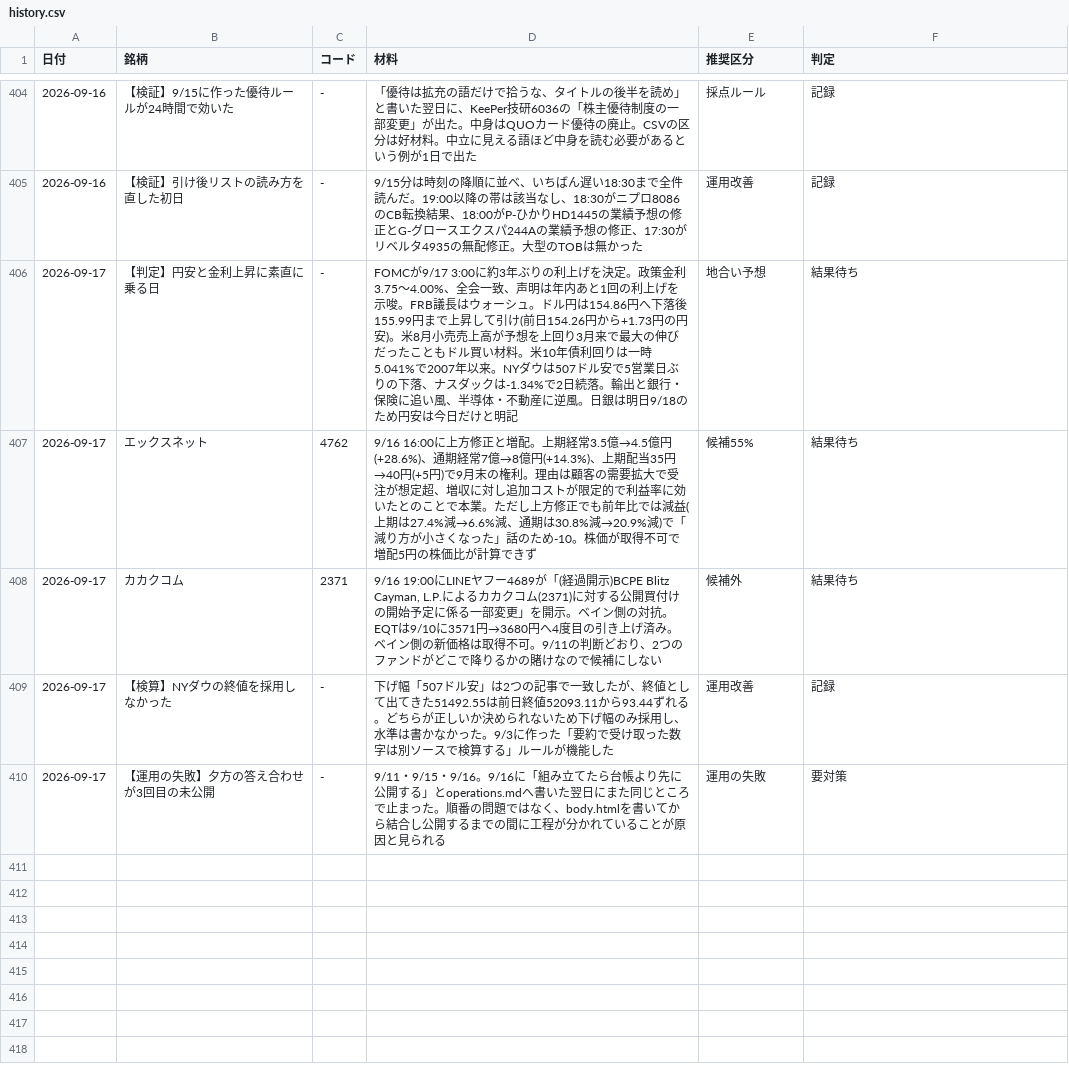
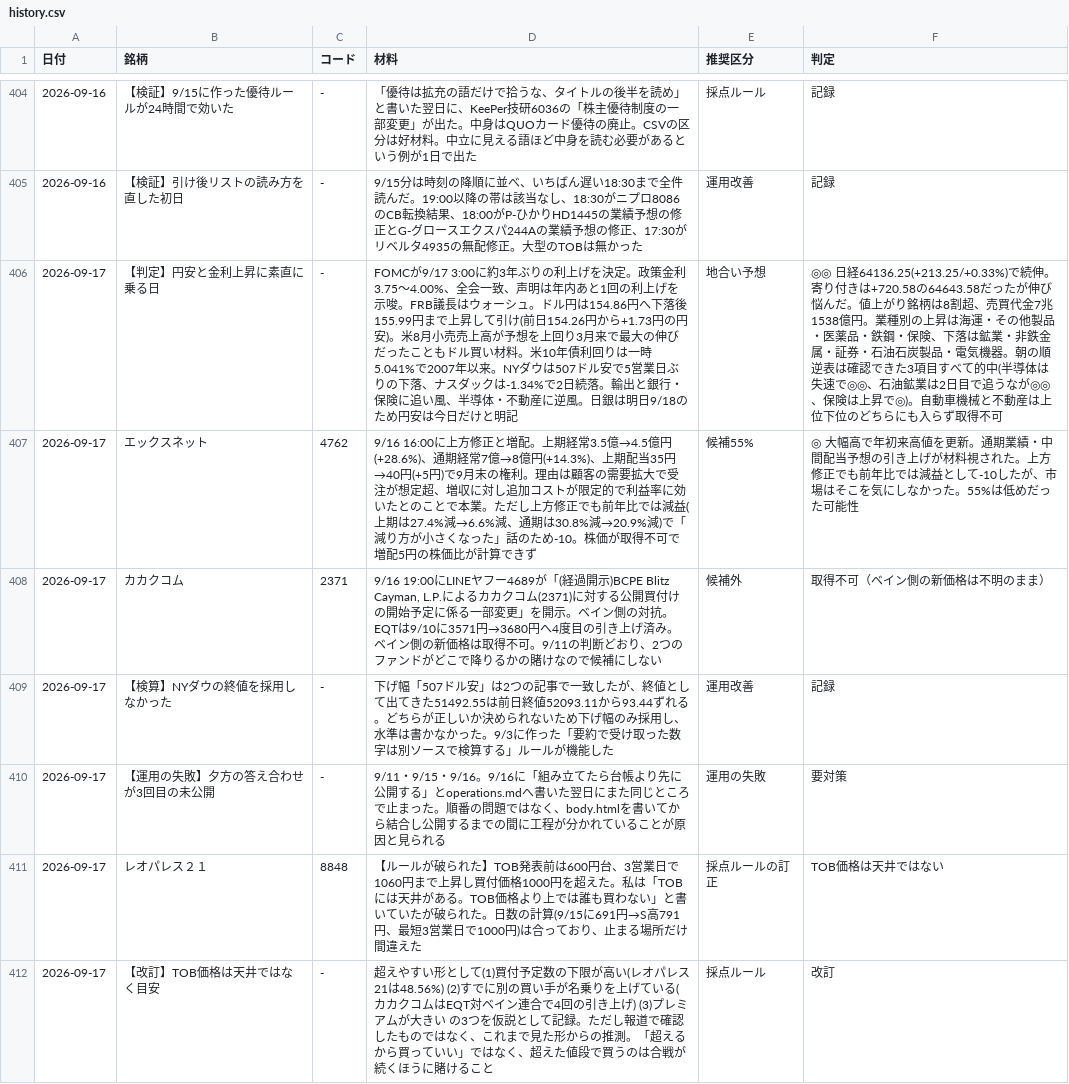
Before and after one commit to OGAKUZU/ogakuzu.github.io, a CSV file: automation/ledger/history.csv, drawn as a sheet; only a part is shown, gaps mark what is left out; the diff covers the shown part only.

```diff
--- a/automation/ledger/history.csv
+++ b/automation/ledger/history.csv
@@ -405,6 +405,8 @@
 2026-09-16,【検証】引け後リストの読み方を直した初日,-,9/15分は時刻の降順に並べ、いちばん遅い18:30まで全件読んだ。19:00以降の帯は該当なし、18:30がニプロ8086のCB転換結果、18:00がP-ひかりHD1445の業績予想の修正とG-グロースエクスパ244Aの業績予想の修正、17:30がリベルタ4935の無配修正。大型のTOBは無かった,運用改善,記録
-2026-09-17,【判定】円安と金利上昇に素直に乗る日,-,FOMCが9/17 3:00に約3年ぶりの利上げを決定。政策金利3.75〜4.00%、全会一致、声明は年内あと1回の利上げを示唆。FRB議長はウォーシュ。ドル円は154.86円へ下落後155.99円まで上昇して引け(前日154.26円から+1.73円の円安)。米8月小売売上高が予想を上回り3月来で最大の伸びだったこともドル買い材料。米10年債利回りは一時5.041%で2007年以来。NYダウは507ドル安で5営業日ぶりの下落、ナスダックは-1.34%で2日続落。輸出と銀行・保険に追い風、半導体・不動産に逆風。日銀は明日9/18のため円安は今日だけと明記,地合い予想,結果待ち
-2026-09-17,エックスネット,4762,9/16 16:00に上方修正と増配。上期経常3.5億→4.5億円(+28.6%)、通期経常7億→8億円(+14.3%)、上期配当35円→40円(+5円)で9月末の権利。理由は顧客の需要拡大で受注が想定超、増収に対し追加コストが限定的で利益率に効いたとのことで本業。ただし上方修正でも前年比では減益(上期は27.4%減→6.6%減、通期は30.8%減→20.9%減)で「減り方が小さくなった」話のため-10。株価が取得不可で増配5円の株価比が計算できず,候補55%,結果待ち
-2026-09-17,カカクコム,2371,"9/16 19:00にLINEヤフー4689が「(経過開示)BCPE Blitz Cayman, L.P.によるカカクコム(2371)に対する公開買付けの開始予定に係る一部変更」を開示。ベイン側の対抗。EQTは9/10に3571円→3680円へ4度目の引き上げ済み。ベイン側の新価格は取得不可。9/11の判断どおり、2つのファンドがどこで降りるかの賭けなので候補にしない",候補外,結果待ち
+2026-09-17,【判定】円安と金利上昇に素直に乗る日,-,FOMCが9/17 3:00に約3年ぶりの利上げを決定。政策金利3.75〜4.00%、全会一致、声明は年内あと1回の利上げを示唆。FRB議長はウォーシュ。ドル円は154.86円へ下落後155.99円まで上昇して引け(前日154.26円から+1.73円の円安)。米8月小売売上高が予想を上回り3月来で最大の伸びだったこともドル買い材料。米10年債利回りは一時5.041%で2007年以来。NYダウは507ドル安で5営業日ぶりの下落、ナスダックは-1.34%で2日続落。輸出と銀行・保険に追い風、半導体・不動産に逆風。日銀は明日9/18のため円安は今日だけと明記,地合い予想,◎◎ 日経64136.25(+213.25/+0.33%)で続伸。寄り付きは+720.58の64643.58だったが伸び悩んだ。値上がり銘柄は8割超、売買代金7兆1538億円。業種別の上昇は海運・その他製品・医薬品・鉄鋼・保険、下落は鉱業・非鉄金属・証券・石油石炭製品・電気機器。朝の順逆表は確認できた3項目すべて的中(半導体は失速で◎◎、石油鉱業は2日目で追うなが◎◎、保険は上昇で◎)。自動車機械と不動産は上位下位のどちらにも入らず取得不可
+2026-09-17,エックスネット,4762,9/16 16:00に上方修正と増配。上期経常3.5億→4.5億円(+28.6%)、通期経常7億→8億円(+14.3%)、上期配当35円→40円(+5円)で9月末の権利。理由は顧客の需要拡大で受注が想定超、増収に対し追加コストが限定的で利益率に効いたとのことで本業。ただし上方修正でも前年比では減益(上期は27.4%減→6.6%減、通期は30.8%減→20.9%減)で「減り方が小さくなった」話のため-10。株価が取得不可で増配5円の株価比が計算できず,候補55%,◎ 大幅高で年初来高値を更新。通期業績・中間配当予想の引き上げが材料視された。上方修正でも前年比では減益として-10したが、市場はそこを気にしなかった。55%は低めだった可能性
+2026-09-17,カカクコム,2371,"9/16 19:00にLINEヤフー4689が「(経過開示)BCPE Blitz Cayman, L.P.によるカカクコム(2371)に対する公開買付けの開始予定に係る一部変更」を開示。ベイン側の対抗。EQTは9/10に3571円→3680円へ4度目の引き上げ済み。ベイン側の新価格は取得不可。9/11の判断どおり、2つのファンドがどこで降りるかの賭けなので候補にしない",候補外,取得不可（ベイン側の新価格は不明のまま）
 2026-09-17,【検算】NYダウの終値を採用しなかった,-,下げ幅「507ドル安」は2つの記事で一致したが、終値として出てきた51492.55は前日終値52093.11から93.44ずれる。どちらが正しいか決められないため下げ幅のみ採用し、水準は書かなかった。9/3に作った「要約で受け取った数字は別ソースで検算する」ルールが機能した,運用改善,記録
 2026-09-17,【運用の失敗】夕方の答え合わせが3回目の未公開,-,9/11・9/15・9/16。9/16に「組み立てたら台帳より先に公開する」とoperations.mdへ書いた翌日にまた同じところで止まった。順番の問題ではなく、body.htmlを書いてから結合し公開するまでの間に工程が分かれていることが原因と見られる,運用の失敗,要対策
+2026-09-17,レオパレス２１,8848,【ルールが破られた】TOB発表前は600円台、3営業日で1060円まで上昇し買付価格1000円を超えた。私は「TOBには天井がある。TOB価格より上では誰も買わない」と書いていたが破られた。日数の計算(9/15に691円→S高791円、最短3営業日で1000円)は合っており、止まる場所だけ間違えた,採点ルールの訂正,TOB価格は天井ではない
+2026-09-17,【改訂】TOB価格は天井ではなく目安,-,超えやすい形として(1)買付予定数の下限が高い(レオパレス21は48.56%) (2)すでに別の買い手が名乗りを上げている(カカクコムはEQT対ベイン連合で4回の引き上げ) (3)プレミアムが大きい の3つを仮説として記録。ただし報道で確認したものではなく、これまで見た形からの推測。「超えるから買っていい」ではなく、超えた値段で買うのは合戦が続くほうに賭けること,採点ルール,改訂
```
Also changed, not shown: 7 added rows elsewhere in this file, 2 other files.
